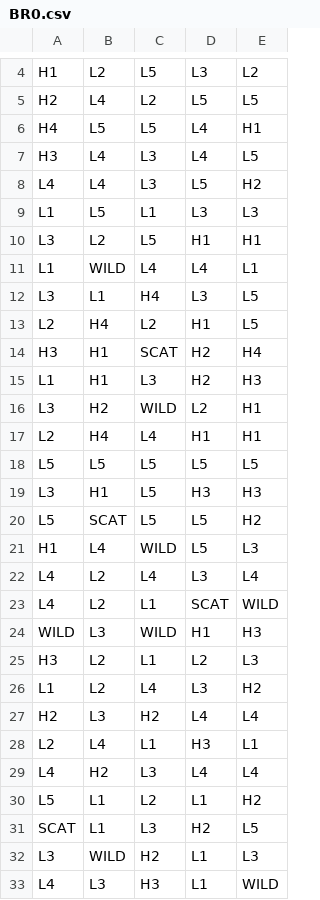
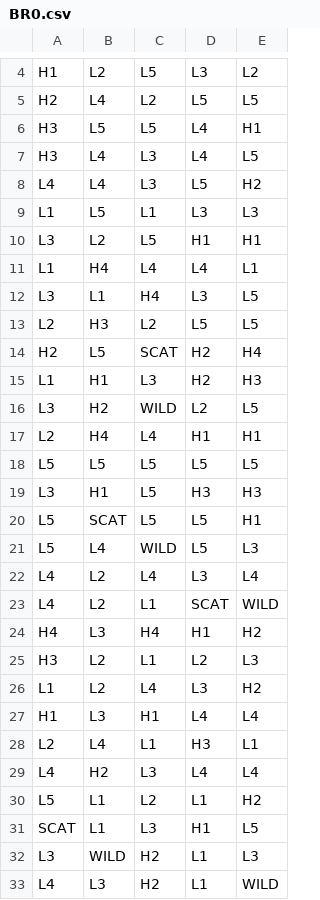
Before and after one commit to dfine123/prism-path, a CSV file: math/games/prism_path/reels/BR0.csv, drawn as a sheet; only a part is shown, gaps mark what is left out; the diff covers the shown part only.

```diff
--- a/math/games/prism_path/reels/BR0.csv
+++ b/math/games/prism_path/reels/BR0.csv
@@ -5,3 +5,3 @@ H1,L2,L5,L3,L2
 H2,L4,L2,L5,L5
-H4,L5,L5,L4,H1
+H3,L5,L5,L4,H1
 H3,L4,L3,L4,L5
@@ -10,8 +10,8 @@ L1,L5,L1,L3,L3
 L3,L2,L5,H1,H1
-L1,WILD,L4,L4,L1
+L1,H4,L4,L4,L1
 L3,L1,H4,L3,L5
-L2,H4,L2,H1,L5
-H3,H1,SCAT,H2,H4
+L2,H3,L2,L5,L5
+H2,L5,SCAT,H2,H4
 L1,H1,L3,H2,H3
-L3,H2,WILD,L2,H1
+L3,H2,WILD,L2,L5
 L2,H4,L4,H1,H1
@@ -19,10 +19,10 @@ L5,L5,L5,L5,L5
 L3,H1,L5,H3,H3
-L5,SCAT,L5,L5,H2
-H1,L4,WILD,L5,L3
+L5,SCAT,L5,L5,H1
+L5,L4,WILD,L5,L3
 L4,L2,L4,L3,L4
 L4,L2,L1,SCAT,WILD
-WILD,L3,WILD,H1,H3
+H4,L3,H4,H1,H2
 H3,L2,L1,L2,L3
 L1,L2,L4,L3,H2
-H2,L3,H2,L4,L4
+H1,L3,H1,L4,L4
 L2,L4,L1,H3,L1
@@ -30,4 +30,4 @@ L4,H2,L3,L4,L4
 L5,L1,L2,L1,H2
-SCAT,L1,L3,H2,L5
+SCAT,L1,L3,H1,L5
 L3,WILD,H2,L1,L3
-L4,L3,H3,L1,WILD
+L4,L3,H2,L1,WILD
```
Also changed, not shown: 9 edited cells elsewhere in this file, math/games/prism_path/reels/FR0.csv, 8 other files.
